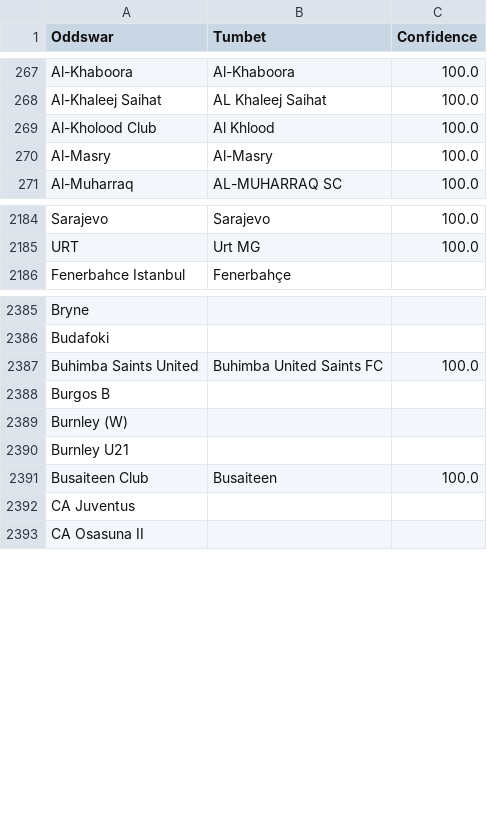
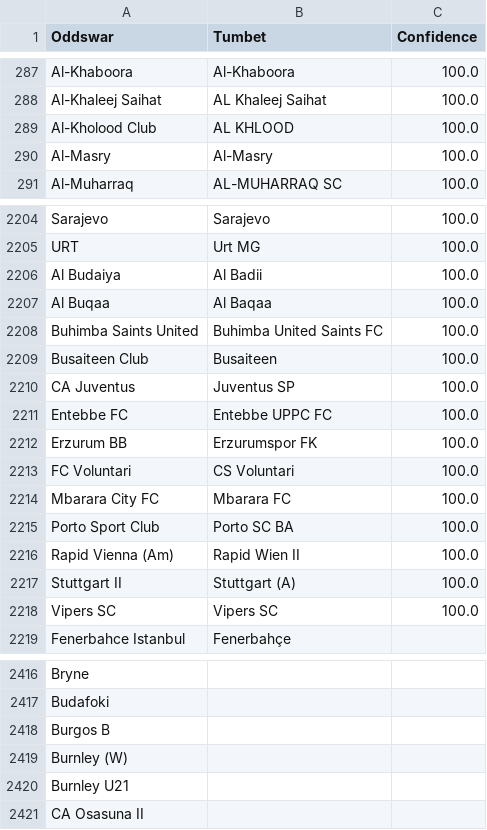
Before and after one commit to battalboy/harbi, a CSV file: tumbet_matches.csv, drawn as a sheet; only a part is shown, gaps mark what is left out; the diff covers the shown part only.

```diff
--- a/tumbet_matches.csv
+++ b/tumbet_matches.csv
@@ -268,3 +288,3 @@ Al-Khaboora,Al-Khaboora,100.0
 Al-Khaleej Saihat,AL Khaleej Saihat,100.0
-Al-Kholood Club,Al Khlood,100.0
+Al-Kholood Club,AL KHLOOD,100.0
 Al-Masry,Al-Masry,100.0
@@ -2185,2 +2205,15 @@ Sarajevo,Sarajevo,100.0
 URT,Urt MG,100.0
+Al Budaiya,Al Badii,100.0
+Al Buqaa,Al Baqaa,100.0
+Buhimba Saints United,Buhimba United Saints FC,100.0
+Busaiteen Club,Busaiteen,100.0
+CA Juventus,Juventus SP,100.0
+Entebbe FC,Entebbe UPPC FC,100.0
+Erzurum BB,Erzurumspor FK,100.0
+FC Voluntari,CS Voluntari,100.0
+Mbarara City FC,Mbarara FC,100.0
+Porto Sport Club,Porto SC BA,100.0
+Rapid Vienna (Am),Rapid Wien II,100.0
+Stuttgart II,Stuttgart (A),100.0
+Vipers SC,Vipers SC,100.0
 Fenerbahce Istanbul,Fenerbahçe,
@@ -2386,3 +2417,2 @@ Bryne,,
 Budafoki,,
-Buhimba Saints United,Buhimba United Saints FC,100.0
 Burgos B,,
@@ -2390,4 +2420,2 @@ Burnley (W),,
 Burnley U21,,
-Busaiteen Club,Busaiteen,100.0
-CA Juventus,,
 CA Osasuna II,,
```
Also changed, not shown: 20 added rows and 5 removed rows elsewhere in this file.
